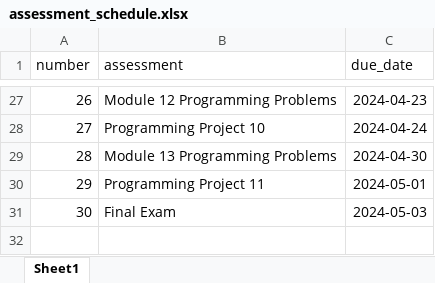
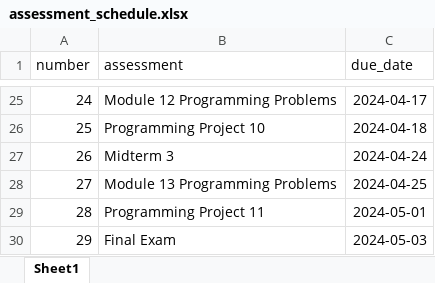
Before and after one commit to xinchenyu/csc110-spring2025, an Excel workbook: assessment_schedule.xlsx, sheet Sheet1, drawn as a sheet; only a part is shown, gaps mark what is left out; values as stored, in another font and other column widths than the file's, no borders; addresses are those after the commit; the diff covers the shown part only; the diff names each change by its address in the sheet, - before the commit and + after, or states it on an @@ line.

```diff
--- a/assessment_schedule.xlsx (sheet Sheet1)
+++ b/assessment_schedule.xlsx (sheet Sheet1)
@@ column A (number) renumbered from row 5 down @@
-C25 (due_date): 2024-04-23
+C25 (due_date): 2024-04-17
-C26 (due_date): 2024-04-24
+C26 (due_date): 2024-04-18
+row 27: 26 | Midterm 3 | 2024-04-24
-C28 (due_date): 2024-04-30
+C28 (due_date): 2024-04-25
```
Also changed, not shown: 2 added rows, 4 removed rows and 26 edited cells elsewhere in this sheet, schedule.xlsx, 37 other files.
